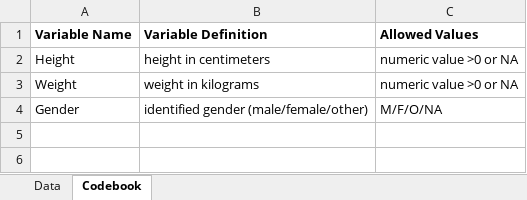
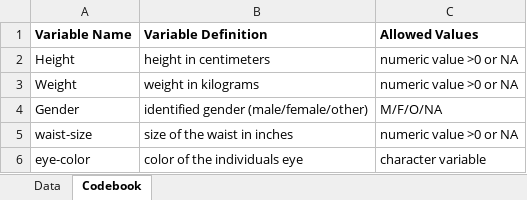
Before and after one commit to Doreen-code/DoreenKalembe-MADA-portifolio, an Excel workbook: starter-analysis-exercise/data/raw-data/exampledata2.xlsx, sheet Codebook, drawn as a sheet; values as stored, in another font and other column widths than the file's, no borders; the diff names each change by its address in the sheet, - before the commit and + after, or states it on an @@ line.

```diff
--- a/starter-analysis-exercise/data/raw-data/exampledata2.xlsx (sheet Codebook)
+++ b/starter-analysis-exercise/data/raw-data/exampledata2.xlsx (sheet Codebook)
+row 5: waist-size | size of the waist in inches | numeric value >0 or NA
+row 6: eye-color | color of the individuals eye | character variable
```
Also changed, not shown: sheet Data, 3 other files.
